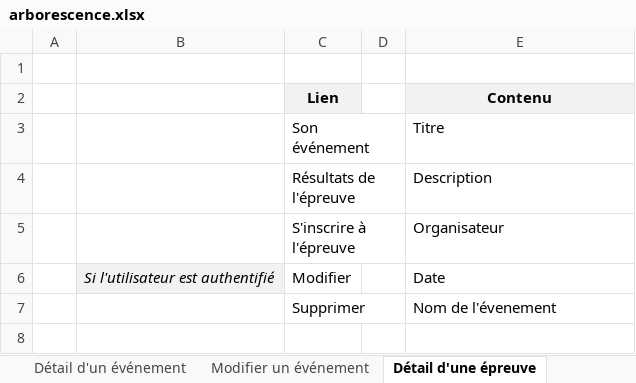
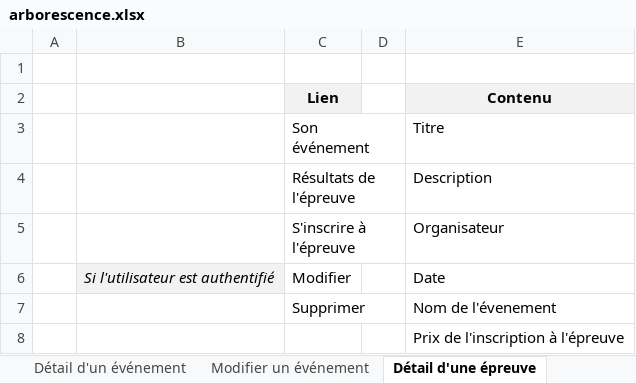
Before and after one commit to DorianVandenbroucke/SportNet_project, an Excel workbook: conception/maquettes/arborescence.xlsx, sheet Détail d'une épreuve, drawn as a sheet; values as stored, in another font and other column widths than the file's, no borders; the diff names each change by its address in the sheet, - before the commit and + after, or states it on an @@ line.

```diff
--- a/conception/maquettes/arborescence.xlsx (sheet Détail d'une épreuve)
+++ b/conception/maquettes/arborescence.xlsx (sheet Détail d'une épreuve)
+row 8:  |  |  |  | Prix de l'inscription à l'épreuve
```
Also changed, not shown: sheet Evénements, sheet Paiement.
